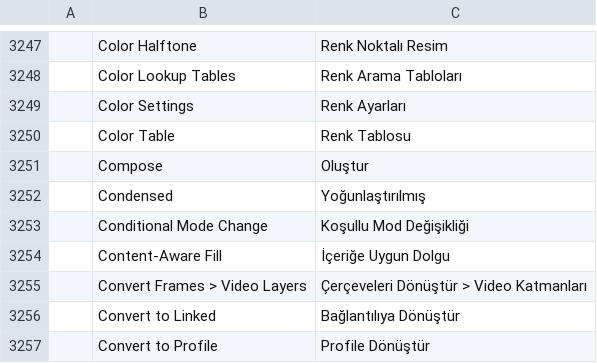
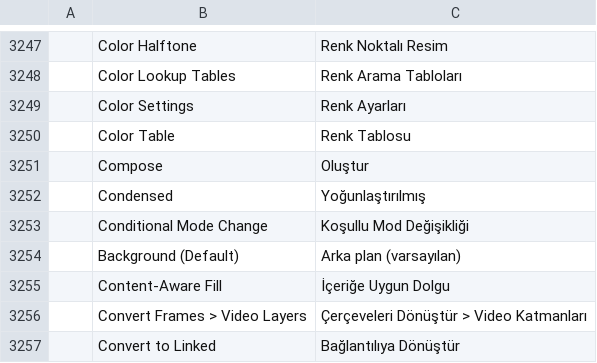
Before and after one commit to GabryelTenorio/photocraft, a TSV file: crates/ui-egui/src/i18n/tr.tsv, drawn as a sheet; only a part is shown, gaps mark what is left out; the shorter side is filled out with more unchanged rows; the diff names each change by its address in the sheet, - before the commit and + after, or states it on an @@ line.

```diff
--- a/crates/ui-egui/src/i18n/tr.tsv
+++ b/crates/ui-egui/src/i18n/tr.tsv
+row 3254:  | Background (Default) | Arka plan (varsayılan)
```
Also changed, not shown: crates/ui-egui/src/i18n/hu.tsv.
